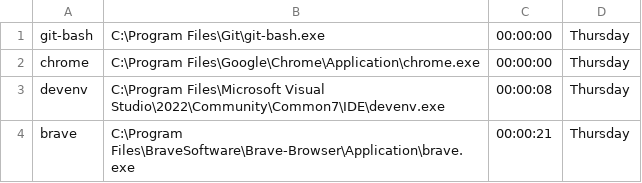
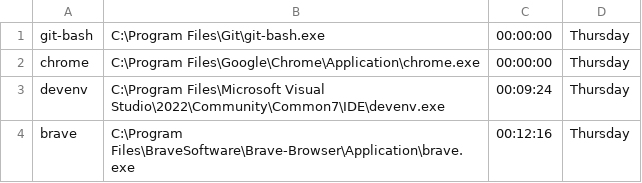
Before and after one commit to HrshitSoni/ProgressTracker, a CSV file: ProgressTrackerLibrary/DataFiles/Thursday_AppFile.csv, drawn as a sheet.

```diff
--- a/ProgressTrackerLibrary/DataFiles/Thursday_AppFile.csv
+++ b/ProgressTrackerLibrary/DataFiles/Thursday_AppFile.csv
@@ -2,3 +2,3 @@ git-bash,C:\Program Files\Git\git-bash.exe,00:00:00,Thursday
 chrome,C:\Program Files\Google\Chrome\Application\chrome.exe,00:00:00,Thursday
-devenv,C:\Program Files\Microsoft Visual Studio\2022\Community\Common7\IDE\devenv.exe,00:00:08,Thursday
-brave,C:\Program Files\BraveSoftware\Brave-Browser\Application\brave.exe,00:00:21,Thursday
+devenv,C:\Program Files\Microsoft Visual Studio\2022\Community\Common7\IDE\devenv.exe,00:09:24,Thursday
+brave,C:\Program Files\BraveSoftware\Brave-Browser\Application\brave.exe,00:12:16,Thursday
```
Also changed, not shown: 4 other files.
